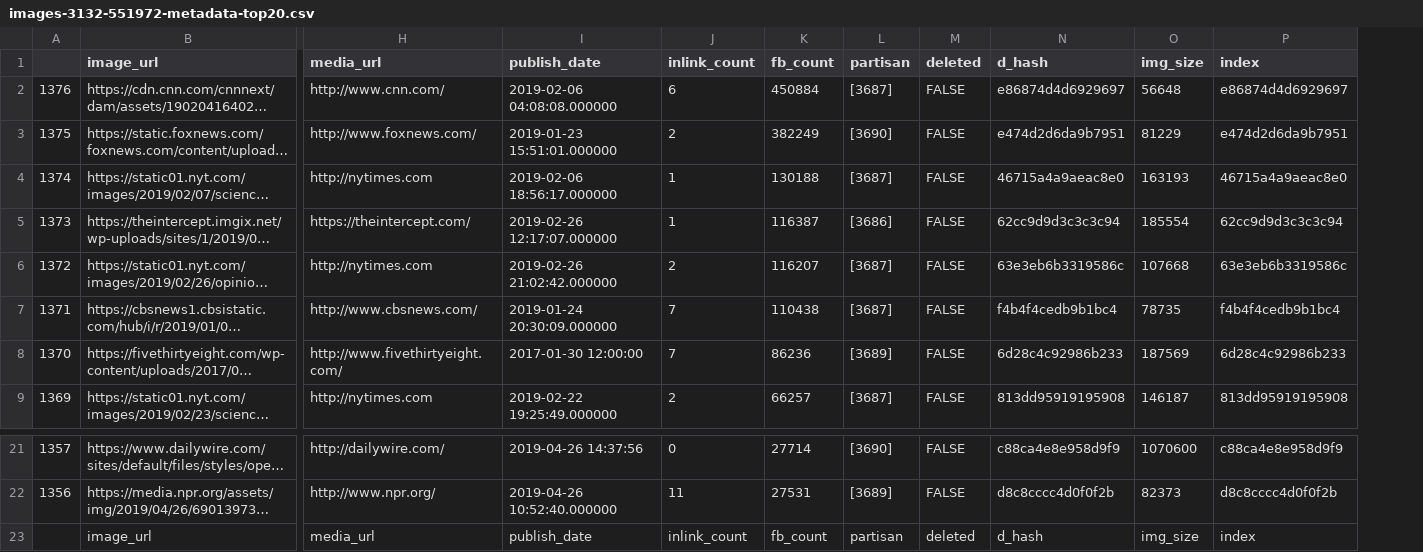
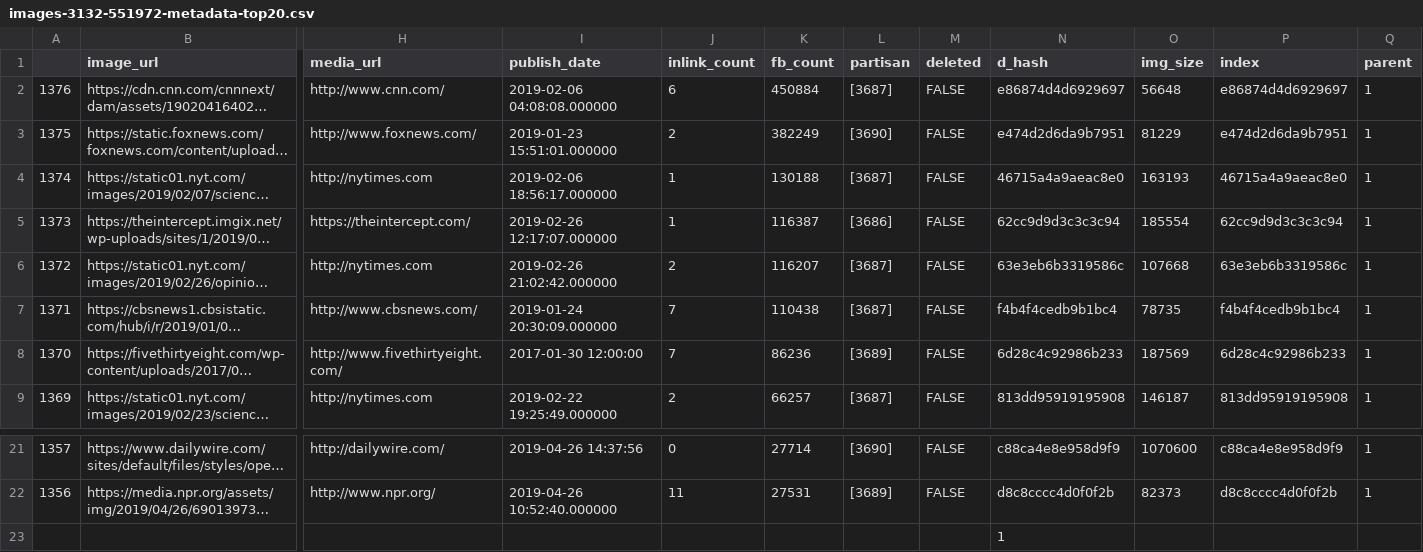
Before and after one commit to mitmedialab/MediaCloud-Image-Tests, a CSV file: treemaps/images-3132-551972-metadata-top20.csv, drawn as a sheet; only a part is shown, gaps mark what is left out; long unchanged cells end in …; removed rows and columns are numbered as before the commit, all else as after; rows hold the shown columns only; the diff names each change by its address in the sheet, - before the commit and + after, or states it on an @@ line.

Commit message:
treemaps for 5 timespans 2019

```diff
--- a/treemaps/images-3132-551972-metadata-top20.csv
+++ b/treemaps/images-3132-551972-metadata-top20.csv
+column Q (parent), rows 2-9: all 1; rows 21-22: 1 | 1
-row 23:  | image_url | media_url | publish_date | inlink_count | fb_count | partisan | deleted | d_hash | img_size | index
+row 23:  |  |  |  |  |  |  |  | 1
```
Also changed, not shown: treemaps/images-3132-551977-metadata_top20.csv, 9 other files.
